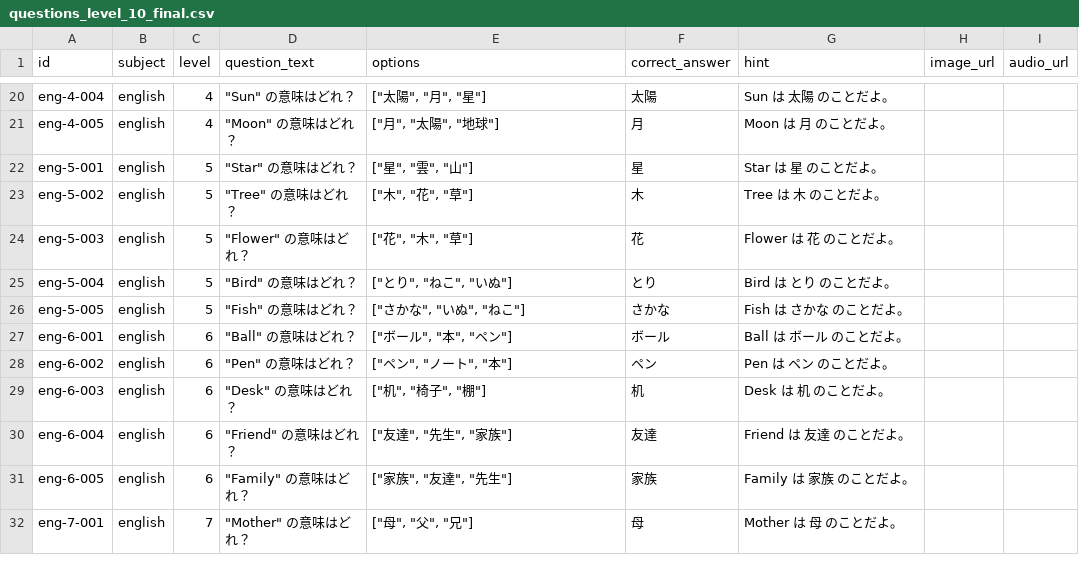
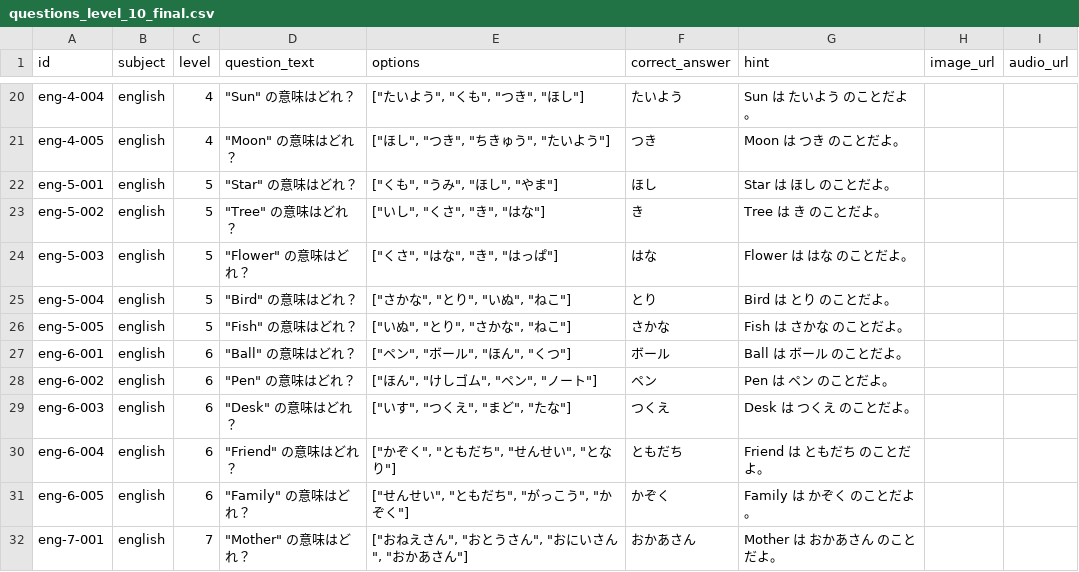
Before and after one commit to masa15base/ai-education-app, a CSV file: backend/app/data/questions_level_10_final.csv, drawn as a sheet; only a part is shown, gaps mark what is left out; the diff covers the shown part only; the diff names each change by its address in the sheet, - before the commit and + after, or states it on an @@ line.

```diff
--- a/backend/app/data/questions_level_10_final.csv
+++ b/backend/app/data/questions_level_10_final.csv
-E20 (options): ["太陽", "月", "星"]
+E20 (options): ["たいよう", "くも", "つき", "ほし"]
-F20 (correct_answer): 太陽
+F20 (correct_answer): たいよう
-G20 (hint): Sun は 太陽 のことだよ。
+G20 (hint): Sun は たいよう のことだよ。
-E21 (options): ["月", "太陽", "地球"]
+E21 (options): ["ほし", "つき", "ちきゅう", "たいよう"]
-F21 (correct_answer): 月
+F21 (correct_answer): つき
-G21 (hint): Moon は 月 のことだよ。
+G21 (hint): Moon は つき のことだよ。
-E22 (options): ["星", "雲", "山"]
+E22 (options): ["くも", "うみ", "ほし", "やま"]
-F22 (correct_answer): 星
+F22 (correct_answer): ほし
-G22 (hint): Star は 星 のことだよ。
+G22 (hint): Star は ほし のことだよ。
-E23 (options): ["木", "花", "草"]
+E23 (options): ["いし", "くさ", "き", "はな"]
-F23 (correct_answer): 木
+F23 (correct_answer): き
-G23 (hint): Tree は 木 のことだよ。
+G23 (hint): Tree は き のことだよ。
-E24 (options): ["花", "木", "草"]
+E24 (options): ["くさ", "はな", "き", "はっぱ"]
-F24 (correct_answer): 花
+F24 (correct_answer): はな
-G24 (hint): Flower は 花 のことだよ。
+G24 (hint): Flower は はな のことだよ。
-E25 (options): ["とり", "ねこ", "いぬ"]
+E25 (options): ["さかな", "とり", "いぬ", "ねこ"]
-E26 (options): ["さかな", "いぬ", "ねこ"]
+E26 (options): ["いぬ", "とり", "さかな", "ねこ"]
-E27 (options): ["ボール", "本", "ペン"]
+E27 (options): ["ペン", "ボール", "ほん", "くつ"]
-E28 (options): ["ペン", "ノート", "本"]
+E28 (options): ["ほん", "けしゴム", "ペン", "ノート"]
-E29 (options): ["机", "椅子", "棚"]
+E29 (options): ["いす", "つくえ", "まど", "たな"]
-F29 (correct_answer): 机
+F29 (correct_answer): つくえ
-G29 (hint): Desk は 机 のことだよ。
+G29 (hint): Desk は つくえ のことだよ。
-E30 (options): ["友達", "先生", "家族"]
+E30 (options): ["かぞく", "ともだち", "せんせい", "となり"]
-F30 (correct_answer): 友達
+F30 (correct_answer): ともだち
-G30 (hint): Friend は 友達 のことだよ。
+G30 (hint): Friend は ともだち のことだよ。
-E31 (options): ["家族", "友達", "先生"]
+E31 (options): ["せんせい", "ともだち", "がっこう", "かぞく"]
-F31 (correct_answer): 家族
+F31 (correct_answer): かぞく
-G31 (hint): Family は 家族 のことだよ。
+G31 (hint): Family は かぞく のことだよ。
-E32 (options): ["母", "父", "兄"]
+E32 (options): ["おねえさん", "おとうさん", "おにいさん", "おかあさん"]
-F32 (correct_answer): 母
+F32 (correct_answer): おかあさん
-G32 (hint): Mother は 母 のことだよ。
+G32 (hint): Mother は おかあさん のことだよ。
```
Also changed, not shown: 131 edited cells elsewhere in this file, 16 other files.
